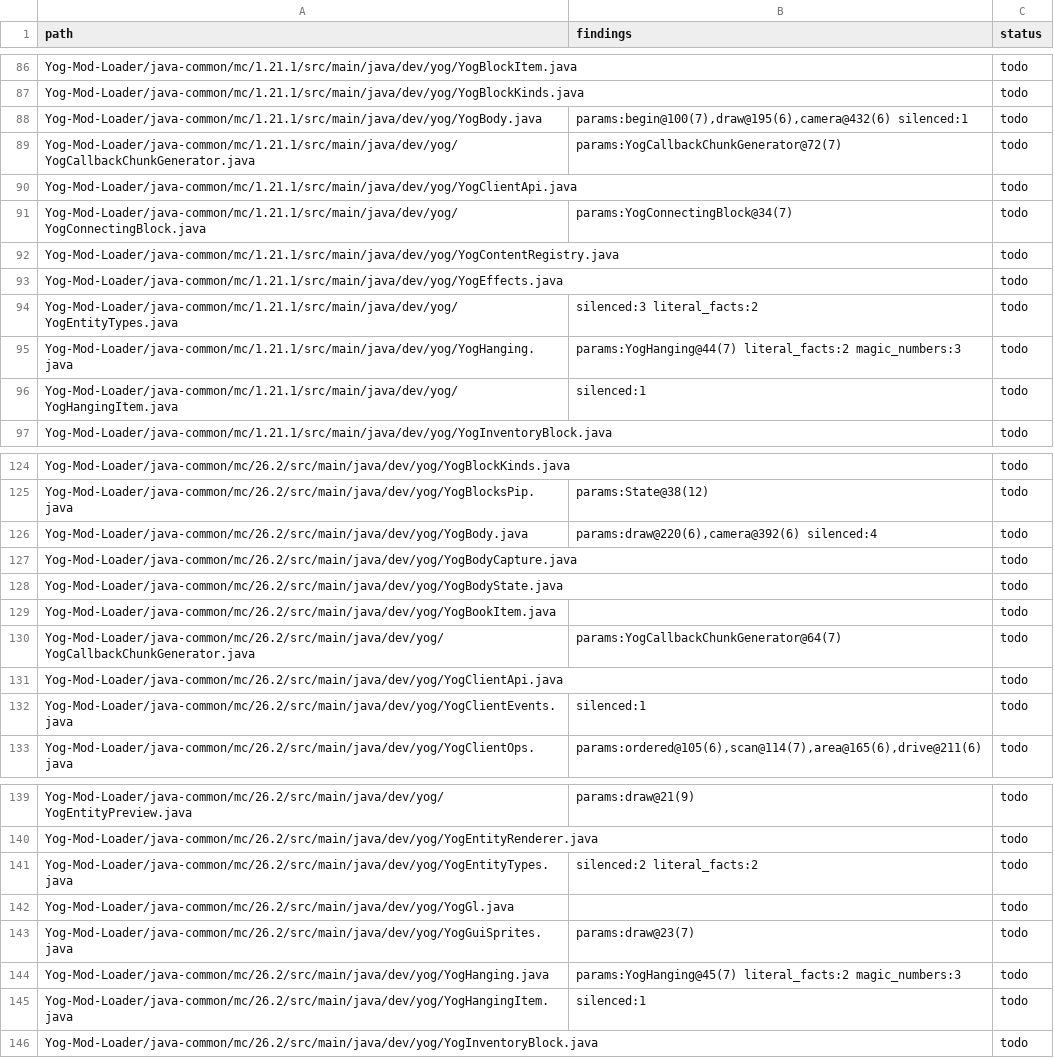
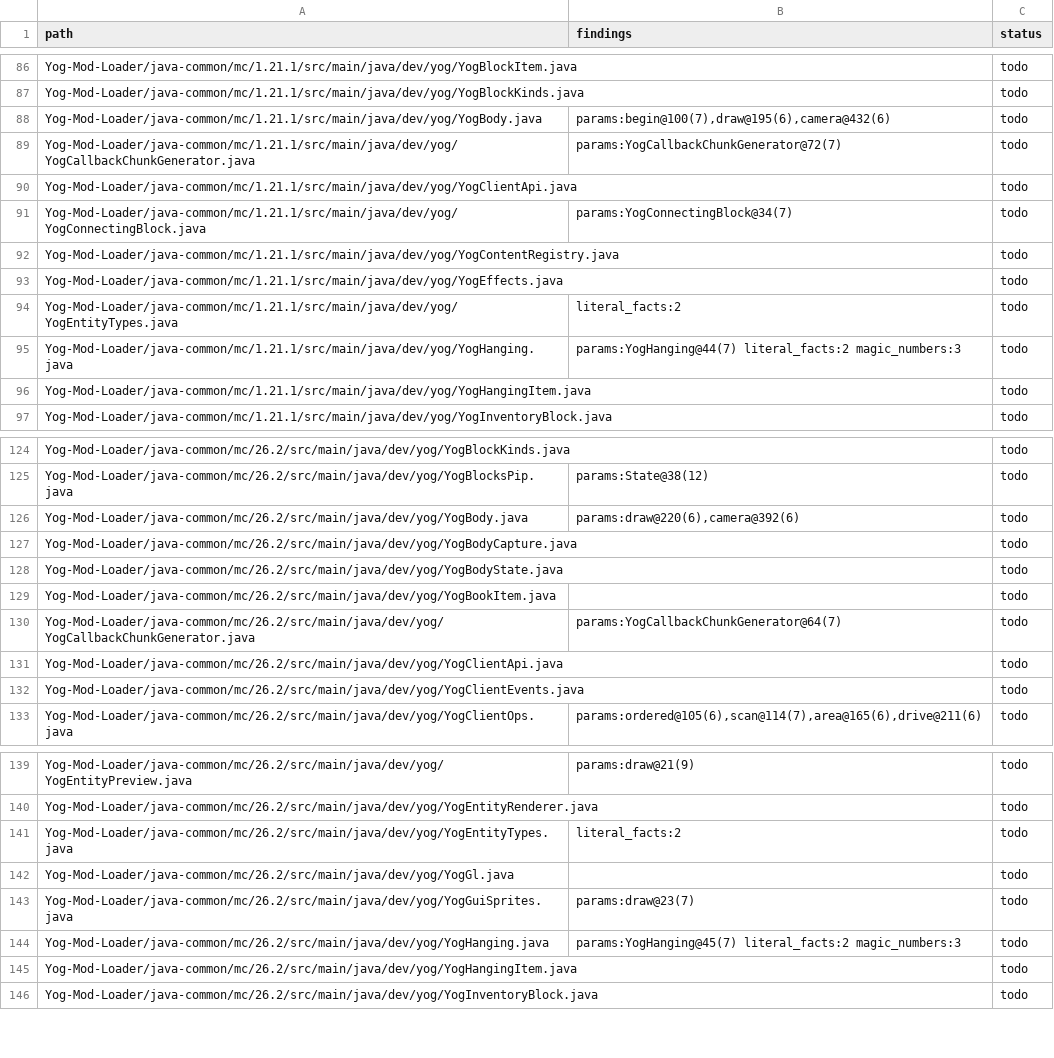
Before and after one commit to F000NKKK/Yog-Mod-Loader, a TSV file: docs/standards-review.tsv, drawn as a sheet; only a part is shown, gaps mark what is left out; the diff covers the shown part only.

```diff
--- a/docs/standards-review.tsv
+++ b/docs/standards-review.tsv
@@ -87,3 +87,3 @@ Yog-Mod-Loader/java-common/mc/1.21.1/src/main/java/dev/yog/YogBlockItem.java		to
 Yog-Mod-Loader/java-common/mc/1.21.1/src/main/java/dev/yog/YogBlockKinds.java		todo
-Yog-Mod-Loader/java-common/mc/1.21.1/src/main/java/dev/yog/YogBody.java	params:begin@100(7),draw@195(6),camera@432(6) silenced:1	todo
+Yog-Mod-Loader/java-common/mc/1.21.1/src/main/java/dev/yog/YogBody.java	params:begin@100(7),draw@195(6),camera@432(6)	todo
 Yog-Mod-Loader/java-common/mc/1.21.1/src/main/java/dev/yog/YogCallbackChunkGenerator.java	params:YogCallbackChunkGenerator@72(7)	todo
@@ -93,5 +93,5 @@ Yog-Mod-Loader/java-common/mc/1.21.1/src/main/java/dev/yog/YogContentRegistry.ja
 Yog-Mod-Loader/java-common/mc/1.21.1/src/main/java/dev/yog/YogEffects.java		todo
-Yog-Mod-Loader/java-common/mc/1.21.1/src/main/java/dev/yog/YogEntityTypes.java	silenced:3 literal_facts:2	todo
+Yog-Mod-Loader/java-common/mc/1.21.1/src/main/java/dev/yog/YogEntityTypes.java	literal_facts:2	todo
 Yog-Mod-Loader/java-common/mc/1.21.1/src/main/java/dev/yog/YogHanging.java	params:YogHanging@44(7) literal_facts:2 magic_numbers:3	todo
-Yog-Mod-Loader/java-common/mc/1.21.1/src/main/java/dev/yog/YogHangingItem.java	silenced:1	todo
+Yog-Mod-Loader/java-common/mc/1.21.1/src/main/java/dev/yog/YogHangingItem.java		todo
 Yog-Mod-Loader/java-common/mc/1.21.1/src/main/java/dev/yog/YogInventoryBlock.java		todo
@@ -125,3 +125,3 @@ Yog-Mod-Loader/java-common/mc/26.2/src/main/java/dev/yog/YogBlockKinds.java		tod
 Yog-Mod-Loader/java-common/mc/26.2/src/main/java/dev/yog/YogBlocksPip.java	params:State@38(12)	todo
-Yog-Mod-Loader/java-common/mc/26.2/src/main/java/dev/yog/YogBody.java	params:draw@220(6),camera@392(6) silenced:4	todo
+Yog-Mod-Loader/java-common/mc/26.2/src/main/java/dev/yog/YogBody.java	params:draw@220(6),camera@392(6)	todo
 Yog-Mod-Loader/java-common/mc/26.2/src/main/java/dev/yog/YogBodyCapture.java		todo
@@ -131,3 +131,3 @@ Yog-Mod-Loader/java-common/mc/26.2/src/main/java/dev/yog/YogCallbackChunkGenerat
 Yog-Mod-Loader/java-common/mc/26.2/src/main/java/dev/yog/YogClientApi.java		todo
-Yog-Mod-Loader/java-common/mc/26.2/src/main/java/dev/yog/YogClientEvents.java	silenced:1	todo
+Yog-Mod-Loader/java-common/mc/26.2/src/main/java/dev/yog/YogClientEvents.java		todo
 Yog-Mod-Loader/java-common/mc/26.2/src/main/java/dev/yog/YogClientOps.java	params:ordered@105(6),scan@114(7),area@165(6),drive@211(6)	todo
@@ -140,3 +140,3 @@ Yog-Mod-Loader/java-common/mc/26.2/src/main/java/dev/yog/YogEntityPreview.java	p
 Yog-Mod-Loader/java-common/mc/26.2/src/main/java/dev/yog/YogEntityRenderer.java		todo
-Yog-Mod-Loader/java-common/mc/26.2/src/main/java/dev/yog/YogEntityTypes.java	silenced:2 literal_facts:2	todo
+Yog-Mod-Loader/java-common/mc/26.2/src/main/java/dev/yog/YogEntityTypes.java	literal_facts:2	todo
 Yog-Mod-Loader/java-common/mc/26.2/src/main/java/dev/yog/YogGl.java		todo
@@ -144,3 +144,3 @@ Yog-Mod-Loader/java-common/mc/26.2/src/main/java/dev/yog/YogGuiSprites.java	para
 Yog-Mod-Loader/java-common/mc/26.2/src/main/java/dev/yog/YogHanging.java	params:YogHanging@45(7) literal_facts:2 magic_numbers:3	todo
-Yog-Mod-Loader/java-common/mc/26.2/src/main/java/dev/yog/YogHangingItem.java	silenced:1	todo
+Yog-Mod-Loader/java-common/mc/26.2/src/main/java/dev/yog/YogHangingItem.java		todo
 Yog-Mod-Loader/java-common/mc/26.2/src/main/java/dev/yog/YogInventoryBlock.java		todo
```
Also changed, not shown: 11 edited cells elsewhere in this file, 18 other files.
